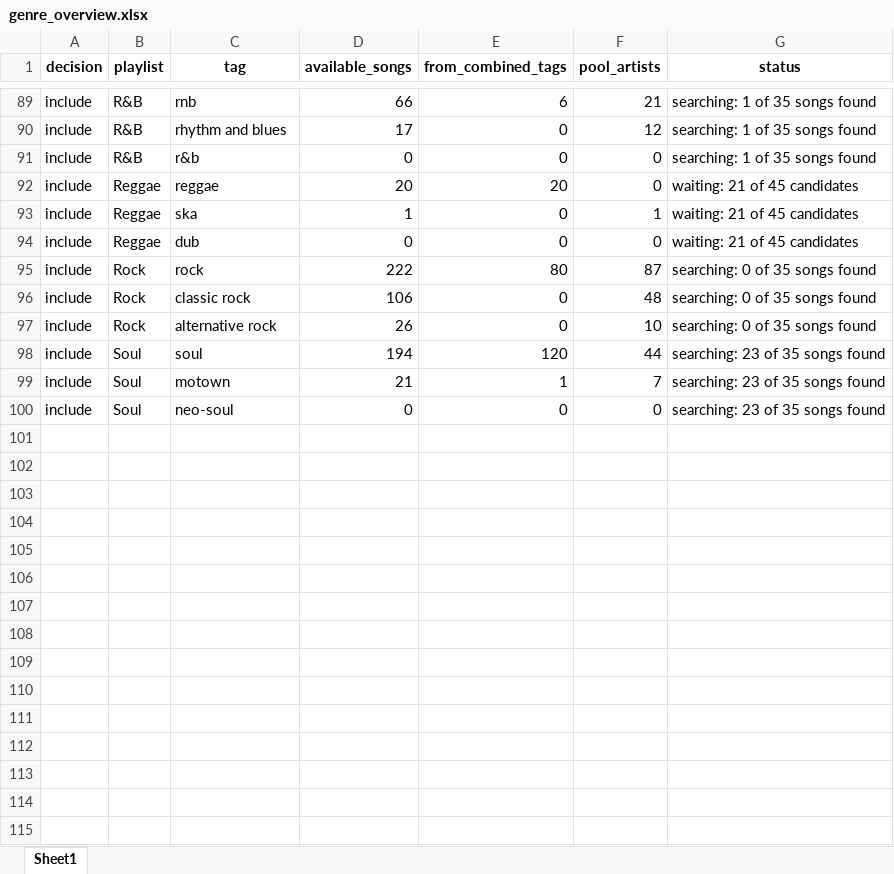
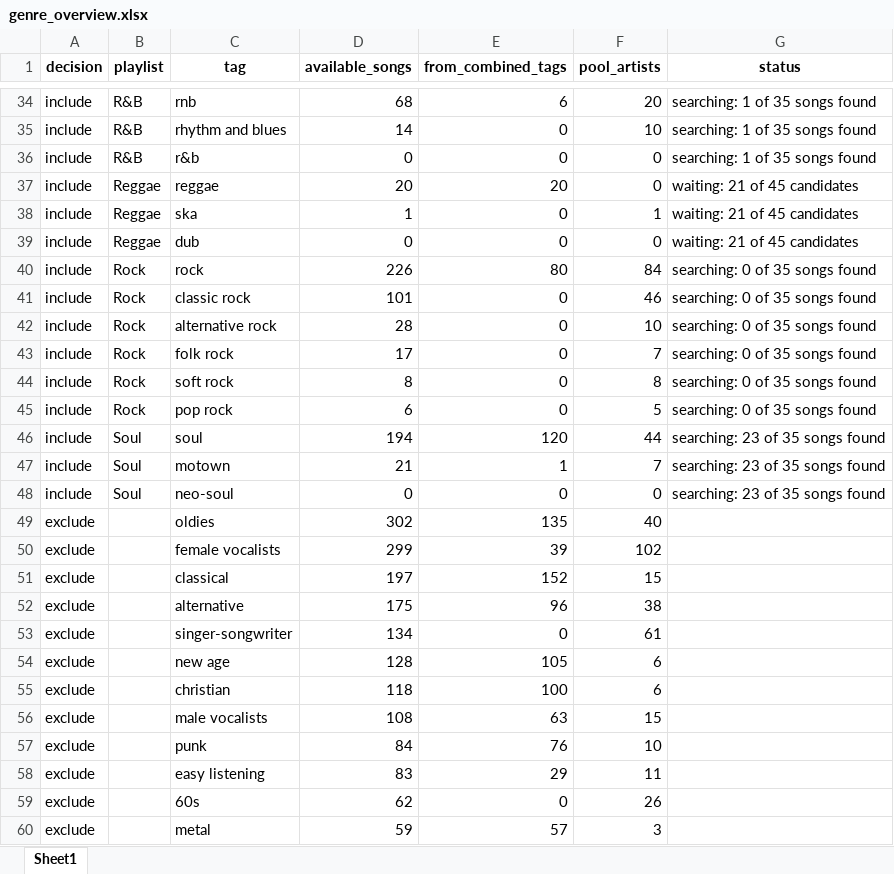
Before and after one commit to lzapffe/new-realeases-playlist, an Excel workbook: christmas/genre_overview.xlsx, sheet Sheet1, drawn as a sheet; only a part is shown, gaps mark what is left out; values as stored, in another font and other column widths than the file's, no borders; addresses are those after the commit; the diff covers the shown part only; the diff names each change by its address in the sheet, - before the commit and + after, or states it on an @@ line.

```diff
--- a/christmas/genre_overview.xlsx (sheet Sheet1)
+++ b/christmas/genre_overview.xlsx (sheet Sheet1)
-D34 (available_songs): 66
+D34 (available_songs): 68
-F34 (pool_artists): 21
+F34 (pool_artists): 20
-D35 (available_songs): 17
+D35 (available_songs): 14
-F35 (pool_artists): 12
+F35 (pool_artists): 10
-D40 (available_songs): 222
+D40 (available_songs): 226
-F40 (pool_artists): 87
+F40 (pool_artists): 84
-D41 (available_songs): 106
+D41 (available_songs): 101
-F41 (pool_artists): 48
+F41 (pool_artists): 46
-D42 (available_songs): 26
+D42 (available_songs): 28
+row 43: include | Rock | folk rock | 17 | 0 | 7 | searching: 0 of 35 songs found
+row 44: include | Rock | soft rock | 8 | 0 | 8 | searching: 0 of 35 songs found
+row 45: include | Rock | pop rock | 6 | 0 | 5 | searching: 0 of 35 songs found
+row 49: exclude |  | oldies | 302 | 135 | 40
+row 50: exclude |  | female vocalists | 299 | 39 | 102
+row 51: exclude |  | classical | 197 | 152 | 15
+row 52: exclude |  | alternative | 175 | 96 | 38
+row 53: exclude |  | singer-songwriter | 134 | 0 | 61
+row 54: exclude |  | new age | 128 | 105 | 6
+row 55: exclude |  | christian | 118 | 100 | 6
+row 56: exclude |  | male vocalists | 108 | 63 | 15
+row 57: exclude |  | punk | 84 | 76 | 10
+row 58: exclude |  | easy listening | 83 | 29 | 11
+row 59: exclude |  | 60s | 62 | 0 | 26
@@ row 16 moved to row 60: exclude @@
```
Also changed, not shown: 38 added rows, 47 removed rows, 15 moved rows and 41 edited cells elsewhere in this sheet, 5 other files.
